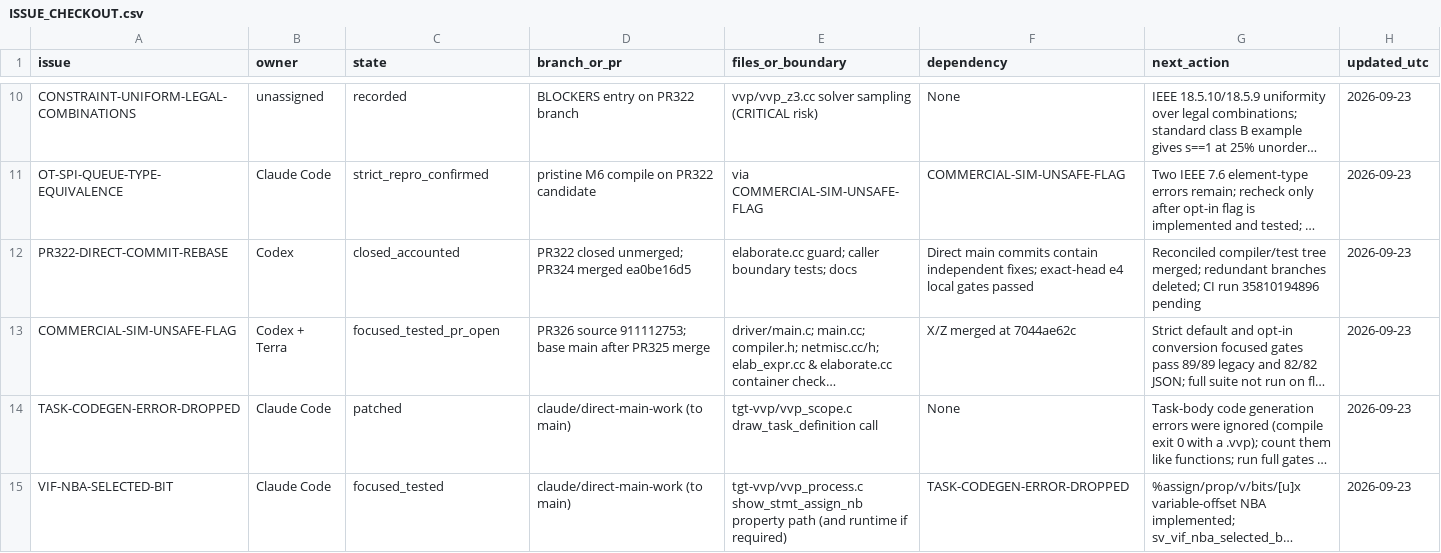
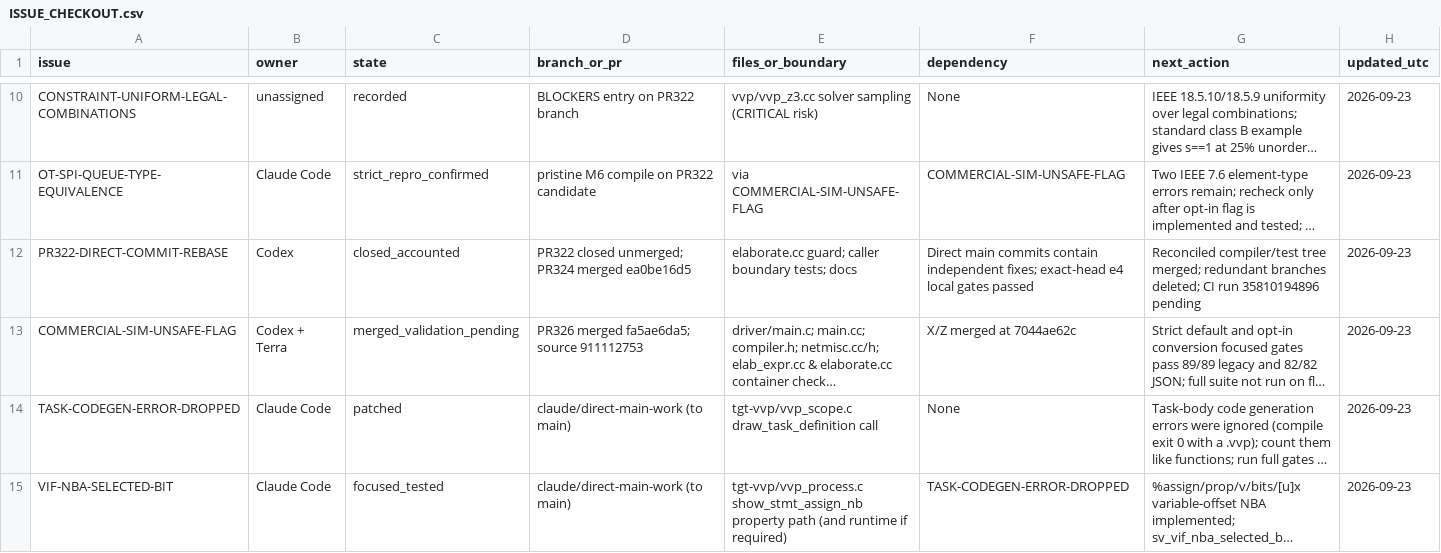
Before and after one commit to dsellerbrock/iverilog-uvm, a CSV file: .ai/ISSUE_CHECKOUT.csv, drawn as a sheet; only a part is shown, gaps mark what is left out; long unchanged cells end in …; the diff names each change by its address in the sheet, - before the commit and + after, or states it on an @@ line.

Commit message:
Reconcile release profiles with merged flag baseline

```diff
--- a/.ai/ISSUE_CHECKOUT.csv
+++ b/.ai/ISSUE_CHECKOUT.csv
-C13 (state): focused_tested_pr_open
+C13 (state): merged_validation_pending
-D13 (branch_or_pr): PR326 source 911112753; base main after PR325 merge
+D13 (branch_or_pr): PR326 merged fa5ae6da5; source 911112753
```
Also changed, not shown: 4 other files.
